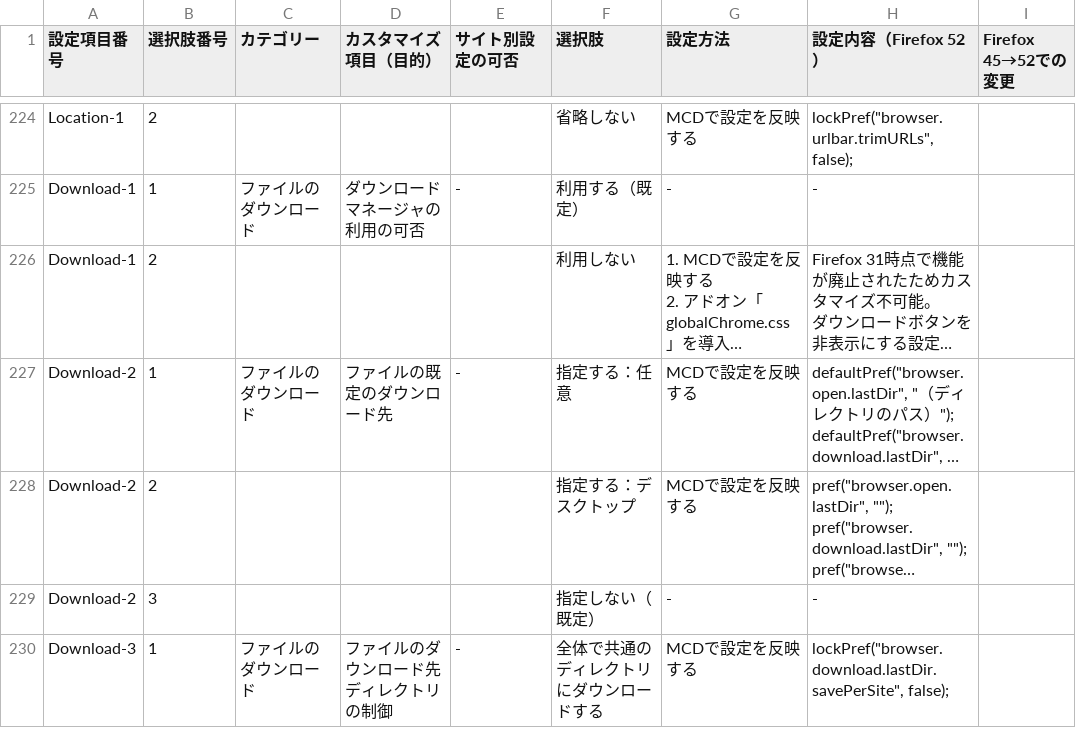
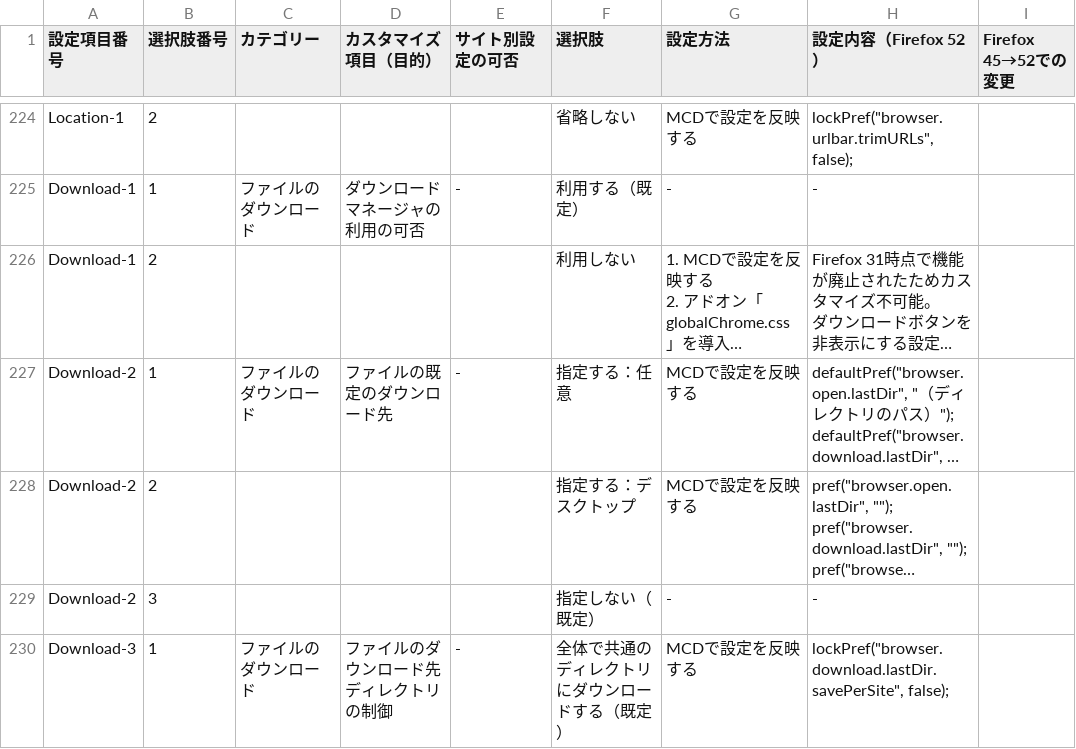
Before and after one commit to isabella232/firefox-support-common, a CSV file: configurations/customization-items.csv, drawn as a sheet; only a part is shown, gaps mark what is left out; long unchanged cells end in …; the diff covers the shown part only; the diff names each change by its address in the sheet, - before the commit and + after, or states it on an @@ line.

```diff
--- a/configurations/customization-items.csv
+++ b/configurations/customization-items.csv
-F230 (選択肢): 全体で共通のディレクトリにダウンロードする
+F230 (選択肢): 全体で共通のディレクトリにダウンロードする（既定）
```
Also changed, not shown: 55 edited cells elsewhere in this file, configurations/menuitem-shortcut-disable-items.csv, 1 other file.
